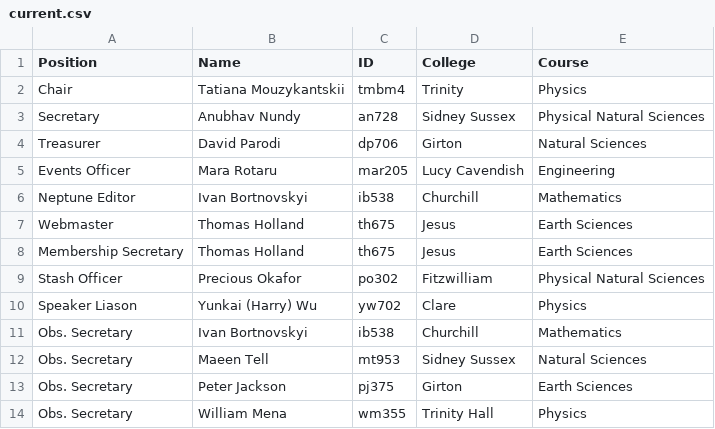
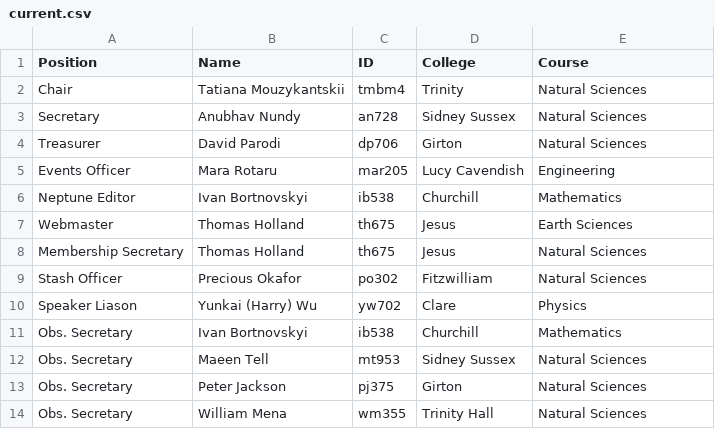
Before and after one commit to cu-astronomical-society/website, a CSV file: src/assets/committee/current.csv, drawn as a sheet; the diff names each change by its address in the sheet, - before the commit and + after, or states it on an @@ line.

Commit message:
Update current.csv

```diff
--- a/src/assets/committee/current.csv
+++ b/src/assets/committee/current.csv
-E2 (Course): Physics
+E2 (Course): Natural Sciences
-E3 (Course): Physical Natural Sciences
+E3 (Course): Natural Sciences
-E8 (Course): Earth Sciences
+E8 (Course): Natural Sciences
-E9 (Course): Physical Natural Sciences
+E9 (Course): Natural Sciences
-E13 (Course): Earth Sciences
+E13 (Course): Natural Sciences
-E14 (Course): Physics
+E14 (Course): Natural Sciences
```
